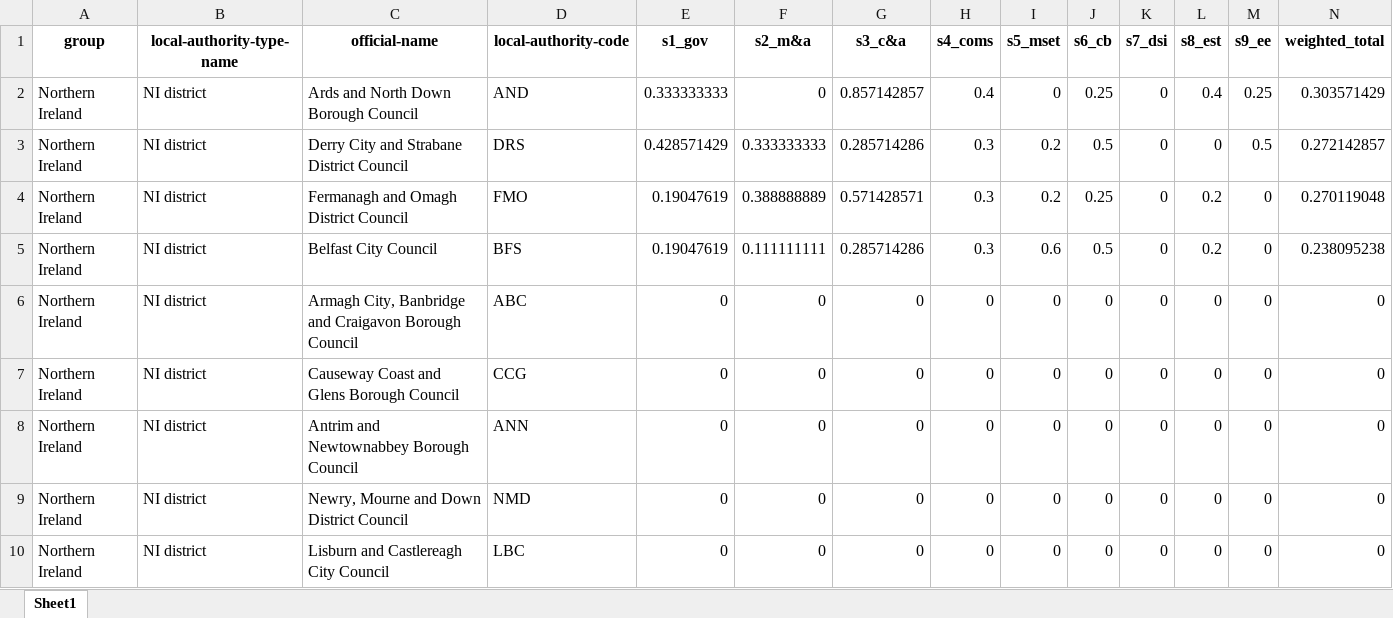
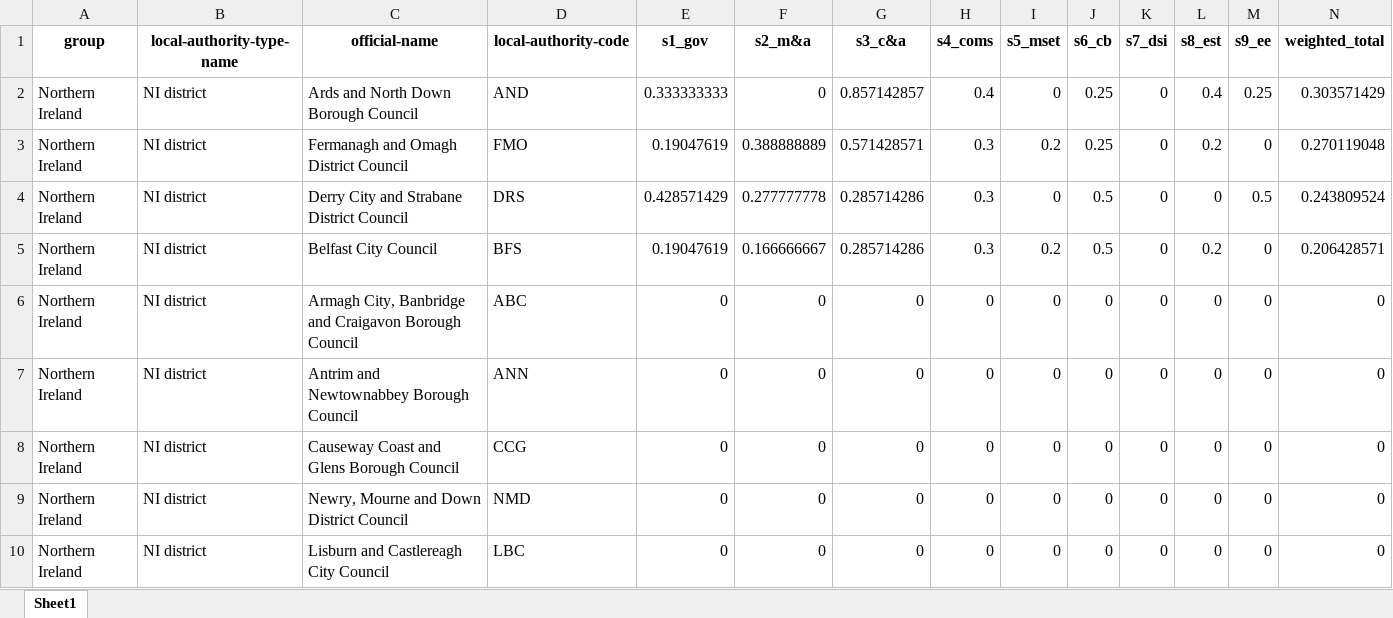
Before and after one commit to mysociety/climate_scorecard_data, an Excel workbook: 2021/northern_ireland.xlsx, sheet Sheet1, drawn as a sheet; only a part is shown; values as stored, in another font and other column widths than the file's, no borders; removed rows and columns are numbered as before the commit, all else as after; rows hold the shown columns only; the diff names each change by its address in the sheet, - before the commit and + after, or states it on an @@ line.

```diff
--- a/2021/northern_ireland.xlsx (sheet Sheet1)
+++ b/2021/northern_ireland.xlsx (sheet Sheet1)
-row 3: Northern Ireland | NI district | Derry City and Strabane District Council | DRS | 0.428571429 | 0.333333333 | 0.285714286 | 0.3 | 0.2 | 0.5 | 0 | 0 | 0.5 | 0.272142857
+row 4: Northern Ireland | NI district | Derry City and Strabane District Council | DRS | 0.428571429 | 0.277777778 | 0.285714286 | 0.3 | 0 | 0.5 | 0 | 0 | 0.5 | 0.243809524
-F5 (s2_m&a): 0.111111111
+F5 (s2_m&a): 0.166666667
-I5 (s5_mset): 0.6
+I5 (s5_mset): 0.2
-N5 (weighted_total): 0.238095238
+N5 (weighted_total): 0.206428571
@@ row 8 moved to row 7: Northern Ireland @@
```
Also changed, not shown: 2021/combined_strategic_authorities.xlsx, 2021/county_councils.xlsx, 7 other files.
